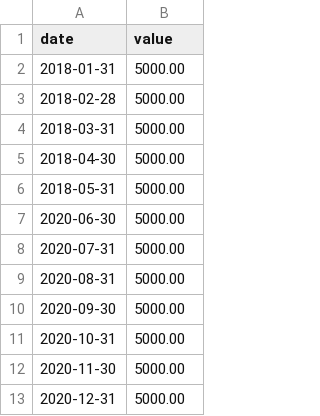
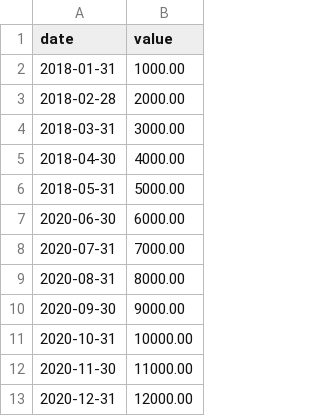
Before and after one commit to MaouOni/D3-example, a CSV file: connectedscatter.csv, drawn as a sheet.

Commit message:
Update connectedscatter.csv

```diff
--- a/connectedscatter.csv
+++ b/connectedscatter.csv
@@ -1,13 +1,13 @@
 date,value
-2018-01-31, 5000.00
-2018-02-28, 5000.00
-2018-03-31, 5000.00
-2018-04-30, 5000.00
+2018-01-31, 1000.00
+2018-02-28, 2000.00
+2018-03-31, 3000.00
+2018-04-30, 4000.00
 2018-05-31, 5000.00
-2020-06-30, 5000.00
-2020-07-31, 5000.00
-2020-08-31, 5000.00
-2020-09-30, 5000.00
-2020-10-31, 5000.00
-2020-11-30, 5000.00
-2020-12-31, 5000.00
+2020-06-30, 6000.00
+2020-07-31, 7000.00
+2020-08-31, 8000.00
+2020-09-30, 9000.00
+2020-10-31, 10000.00
+2020-11-30, 11000.00
+2020-12-31, 12000.00
```
